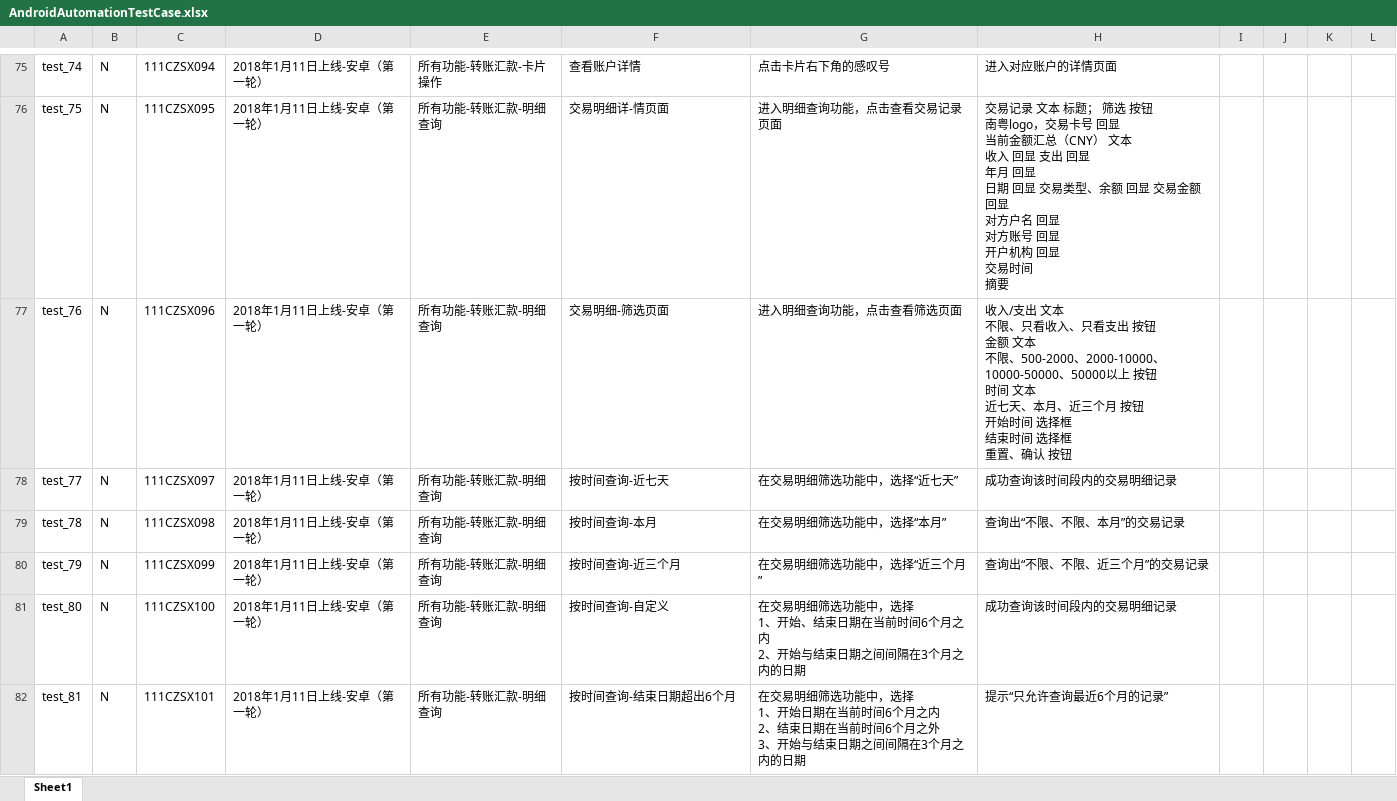
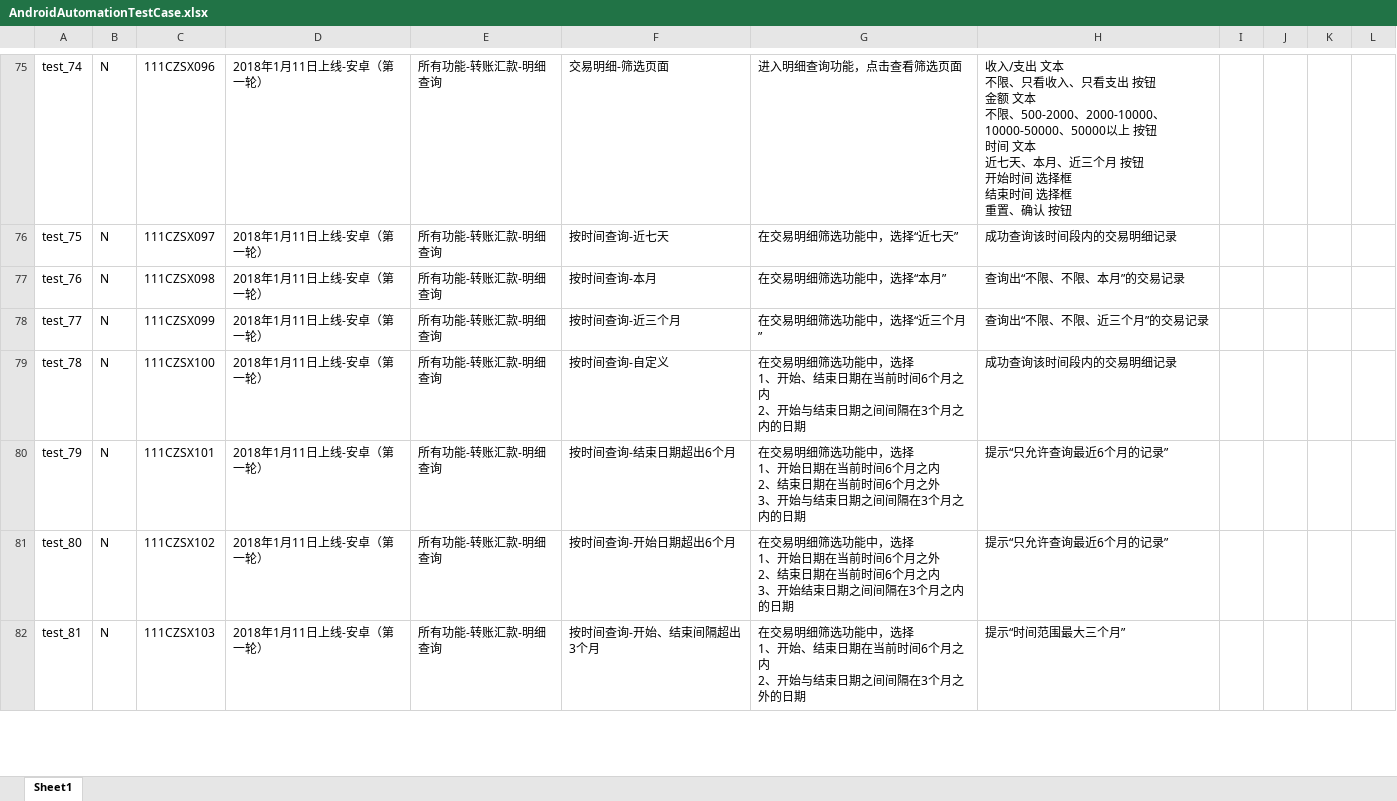
Before and after one commit to SusunZeng/AppiumProjectAndroid, an Excel workbook: config/AndroidAutomationTestCase.xlsx, sheet Sheet1, drawn as a sheet; only a part is shown, gaps mark what is left out; values as stored, in another font and other column widths than the file's, no borders; ↵ is a line break in a cell; the diff covers the shown part only; the diff names each change by its address in the sheet, - before the commit and + after, or states it on an @@ line.

```diff
--- a/config/AndroidAutomationTestCase.xlsx (sheet Sheet1)
+++ b/config/AndroidAutomationTestCase.xlsx (sheet Sheet1)
-C75: 111CZSX094
+C75: 111CZSX096
-E75: 所有功能-转账汇款-卡片操作
+E75: 所有功能-转账汇款-明细查询
-F75: 查看账户详情
+F75: 交易明细-筛选页面
-G75: 点击卡片右下角的感叹号
+G75: 进入明细查询功能，点击查看筛选页面
-H75: 进入对应账户的详情页面
+H75: 收入/支出 文本 ↵ 不限、只看收入、只看支出 按钮 ↵ 金额 文本 ↵ 不限、500-2000、2000-10000、10000-50000、50000以上 按钮 ↵ 时间 文本 ↵ 近七天、本月、近三个月 按钮 ↵ 开始时间 选择框 ↵ 结束时间 选择框 ↵ 重置、确认 按钮
-C76: 111CZSX095
+C76: 111CZSX097
-F76: 交易明细详-情页面
+F76: 按时间查询-近七天
-G76: 进入明细查询功能，点击查看交易记录页面
+G76: 在交易明细筛选功能中，选择“近七天”
-H76: 交易记录 文本 标题； 筛选 按钮 ↵ 南粤logo，交易卡号 回显 ↵ 当前金额汇总（CNY） 文本 ↵ 收入 回显 支出 回显 ↵ 年月 回显 ↵ 日期 回显 交易类型、余额 回显 交易金额 回显 ↵ 对方户名 回显 ↵ 对方账号 回显 ↵ 开户机构 回显 ↵ 交易时间 ↵ 摘要
+H76: 成功查询该时间段内的交易明细记录
-C77: 111CZSX096
+C77: 111CZSX098
-F77: 交易明细-筛选页面
+F77: 按时间查询-本月
-G77: 进入明细查询功能，点击查看筛选页面
+G77: 在交易明细筛选功能中，选择“本月”
-H77: 收入/支出 文本 ↵ 不限、只看收入、只看支出 按钮 ↵ 金额 文本 ↵ 不限、500-2000、2000-10000、10000-50000、50000以上 按钮 ↵ 时间 文本 ↵ 近七天、本月、近三个月 按钮 ↵ 开始时间 选择框 ↵ 结束时间 选择框 ↵ 重置、确认 按钮
+H77: 查询出“不限、不限、本月”的交易记录
-C78: 111CZSX097
+C78: 111CZSX099
-F78: 按时间查询-近七天
+F78: 按时间查询-近三个月
-G78: 在交易明细筛选功能中，选择“近七天”
+G78: 在交易明细筛选功能中，选择“近三个月”
-H78: 成功查询该时间段内的交易明细记录
+H78: 查询出“不限、不限、近三个月”的交易记录
-C79: 111CZSX098
+C79: 111CZSX100
-F79: 按时间查询-本月
+F79: 按时间查询-自定义
-G79: 在交易明细筛选功能中，选择“本月”
+G79: 在交易明细筛选功能中，选择 ↵ 1、开始、结束日期在当前时间6个月之内 ↵ 2、开始与结束日期之间间隔在3个月之内的日期
-H79: 查询出“不限、不限、本月”的交易记录
+H79: 成功查询该时间段内的交易明细记录
-C80: 111CZSX099
+C80: 111CZSX101
-F80: 按时间查询-近三个月
+F80: 按时间查询-结束日期超出6个月
-G80: 在交易明细筛选功能中，选择“近三个月”
+G80: 在交易明细筛选功能中，选择 ↵ 1、开始日期在当前时间6个月之内 ↵ 2、结束日期在当前时间6个月之外 ↵ 3、开始与结束日期之间间隔在3个月之内的日期
-H80: 查询出“不限、不限、近三个月”的交易记录
+H80: 提示“只允许查询最近6个月的记录”
-C81: 111CZSX100
+C81: 111CZSX102
-F81: 按时间查询-自定义
+F81: 按时间查询-开始日期超出6个月
-G81: …1、开始、结束日期在当前时间6个月之内 ↵ 2、开始与结束日期…
+G81: …1、开始日期在当前时间6个月之外 ↵ 2、结束日期在当前时间6个月之内 ↵ 3、开始结束日期…
-H81: 成功查询该时间段内的交易明细记录
+H81: 提示“只允许查询最近6个月的记录”
-C82: 111CZSX101
+C82: 111CZSX103
-F82: 按时间查询-结束日期超出6个月
+F82: 按时间查询-开始、结束间隔超出3个月
-G82: …1、开始日期在当前时间6个月之内 ↵ 2、结束日期在当前时间6个月之外 ↵ 3、开始与结束日期之间间隔在3个月之内的日期
+G82: …1、开始、结束日期在当前时间6个月之内 ↵ 2、开始与结束日期之间间隔在3个月之外的日期
-H82: 提示“只允许查询最近6个月的记录”
+H82: 提示“时间范围最大三个月”
```
Also changed, not shown: 2 removed rows and 176 edited cells elsewhere in this sheet.
